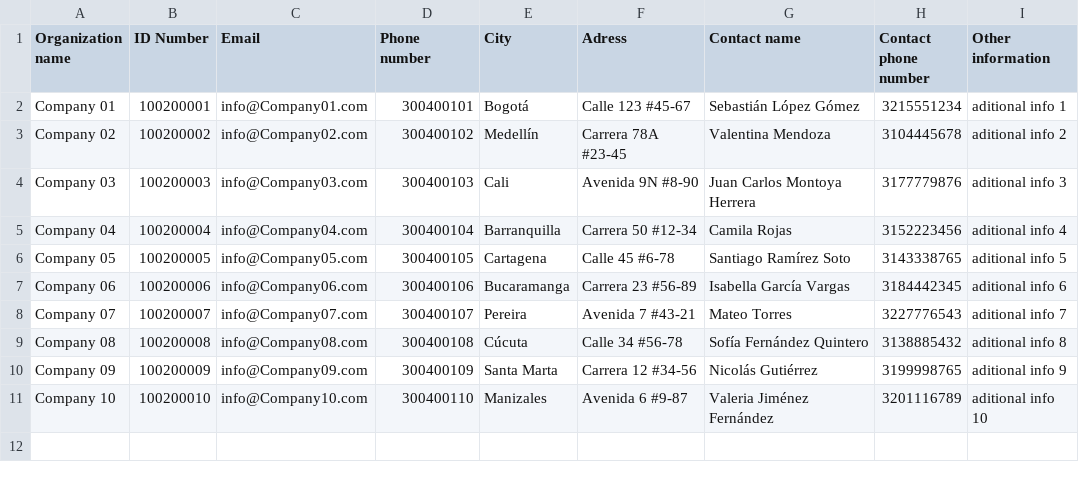
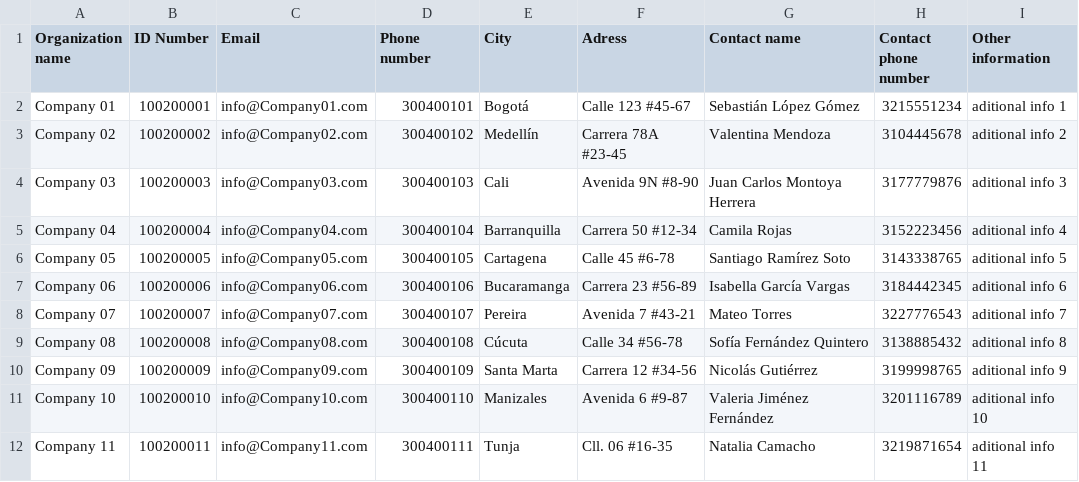
Before and after one commit to JdanielGA/crud_app, a CSV file: documents/registers.csv, drawn as a sheet; the diff names each change by its address in the sheet, - before the commit and + after, or states it on an @@ line.

```diff
--- a/documents/registers.csv
+++ b/documents/registers.csv
+row 12: Company 11 | 100200011 | info@Company11.com | 300400111 | Tunja | Cll. 06 #16-35 | Natalia Camacho | 3219871654 | aditional info 11
```
Also changed, not shown: 2 other files.
